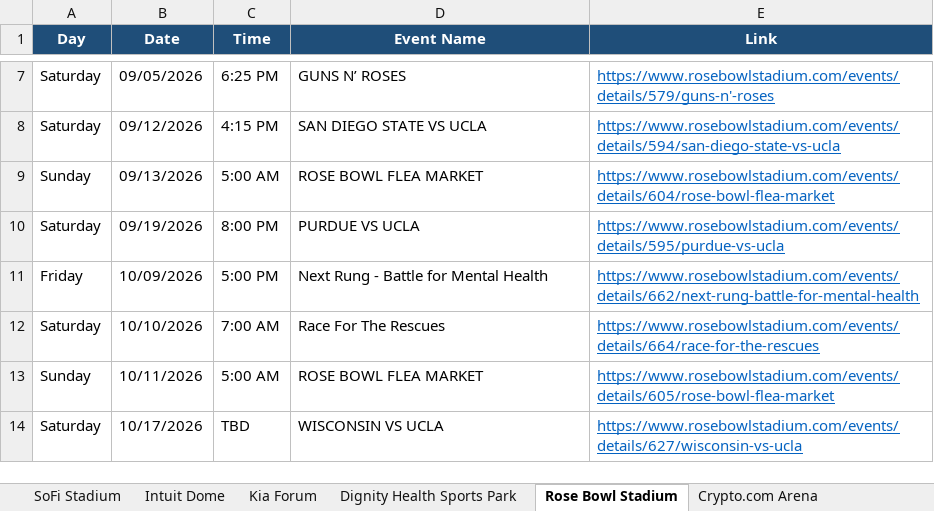
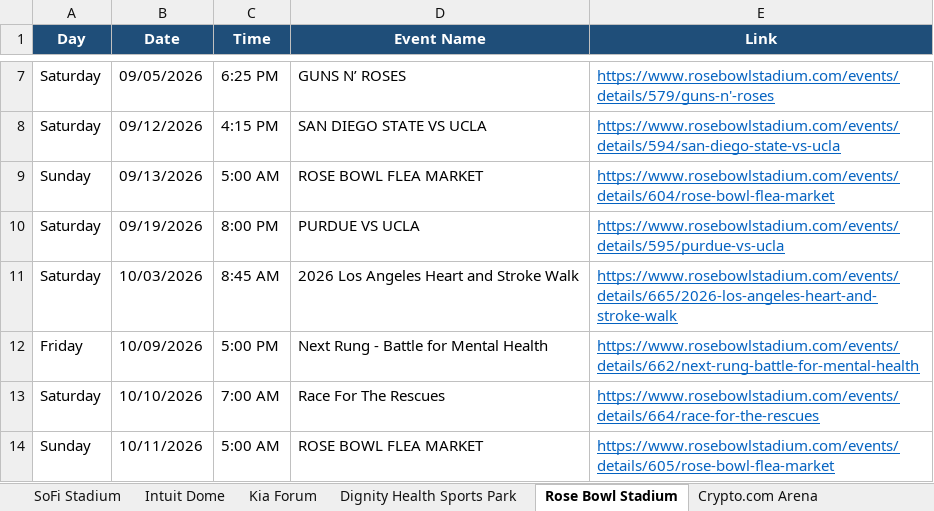
Before and after one commit to hannahlee-vzw/southern_california_events, an Excel workbook: docs/events.xlsx, sheet Rose Bowl Stadium, drawn as a sheet; only a part is shown, gaps mark what is left out; the shorter side is filled out with more unchanged rows; values as stored, in another font and other column widths than the file's, no borders; the diff names each change by its address in the sheet, - before the commit and + after, or states it on an @@ line.

```diff
--- a/docs/events.xlsx (sheet Rose Bowl Stadium)
+++ b/docs/events.xlsx (sheet Rose Bowl Stadium)
+row 11: Saturday | 10/03/2026 | 8:45 AM | 2026 Los Angeles Heart and Stroke Walk | https://www.rosebowlstadium.com/events/details/665/2026-los-angeles-heart-and-stroke-walk
```
Also changed, not shown: 2 other files.
